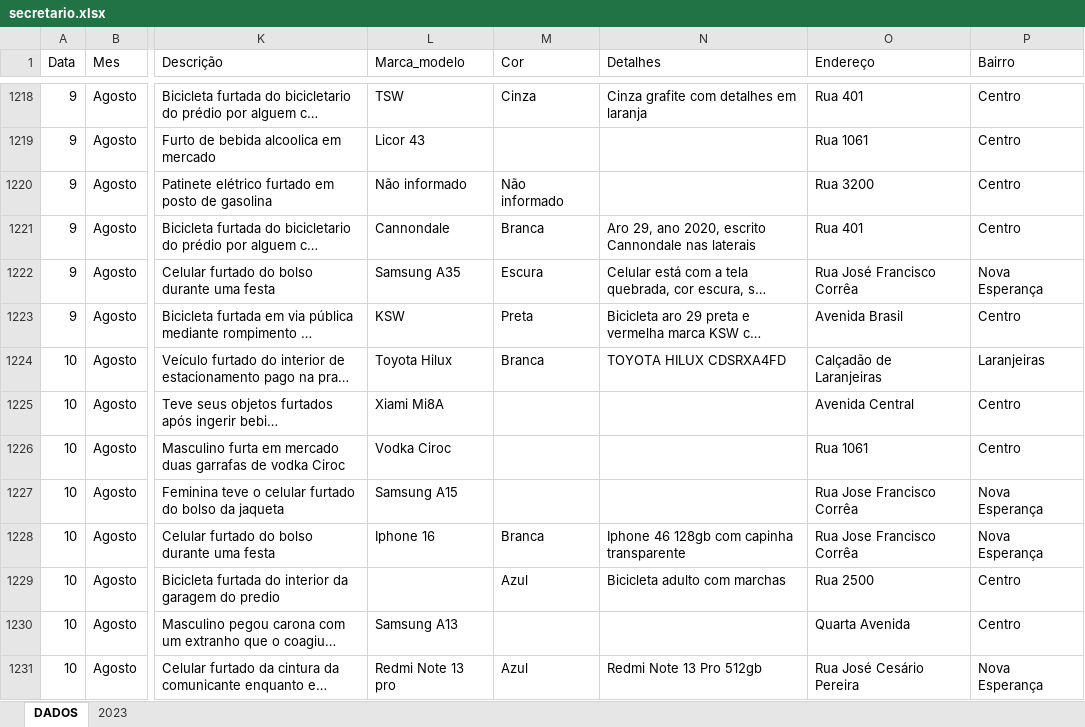
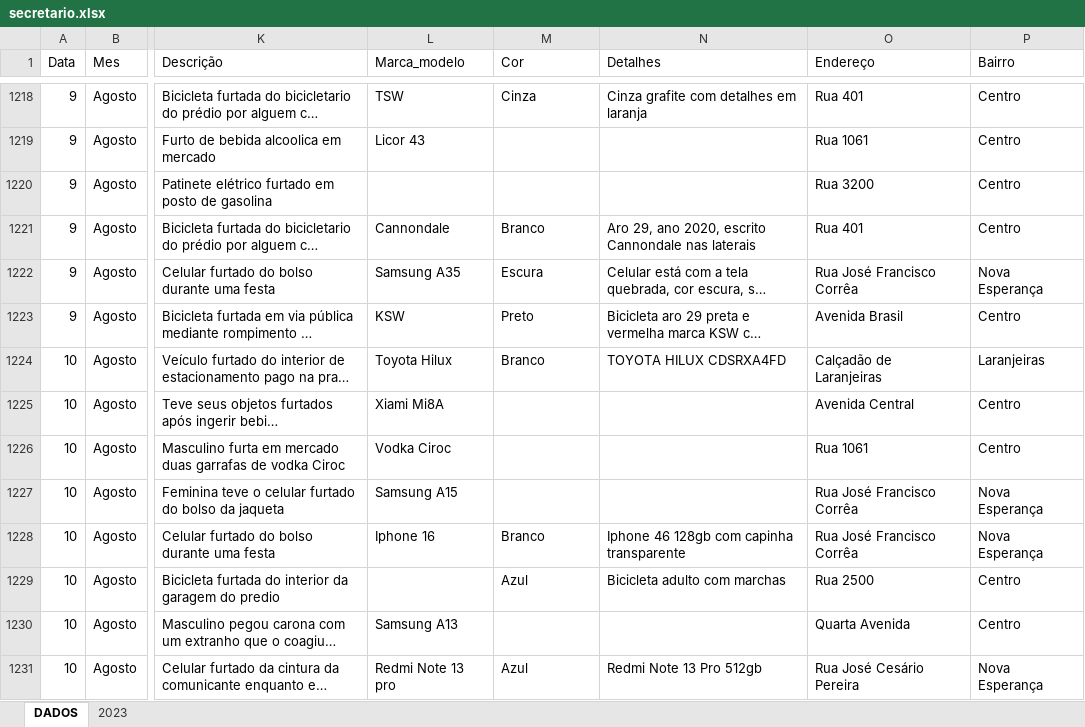
Before and after one commit to ronaldorocco/dashboard, an Excel workbook: secretario.xlsx, sheet DADOS, drawn as a sheet; only a part is shown, gaps mark what is left out; long unchanged cells end in …; values as stored, in another font and other column widths than the file's, no cell formats; charts and pictures not drawn; the diff covers the shown part only; the diff names each change by its address in the sheet, - before the commit and + after, or states it on an @@ line.

```diff
--- a/secretario.xlsx (sheet DADOS)
+++ b/secretario.xlsx (sheet DADOS)
-L1220 (Marca_modelo): Não informado
+L1220 (Marca_modelo): (empty)
-M1220 (Cor): Não informado
+M1220 (Cor): (empty)
-M1221 (Cor): Branca
+M1221 (Cor): Branco
-M1223 (Cor): Preta
+M1223 (Cor): Preto
-M1224 (Cor): Branca
+M1224 (Cor): Branco
-O1227:O1228 (Endereço): Rua Jose Francisco Corrêa
+O1227:O1228 (Endereço): Rua José Francisco Corrêa
-M1228 (Cor): Branca
+M1228 (Cor): Branco
```
Also changed, not shown: 171 edited cells elsewhere in this sheet, cell formats, 2 other files.
